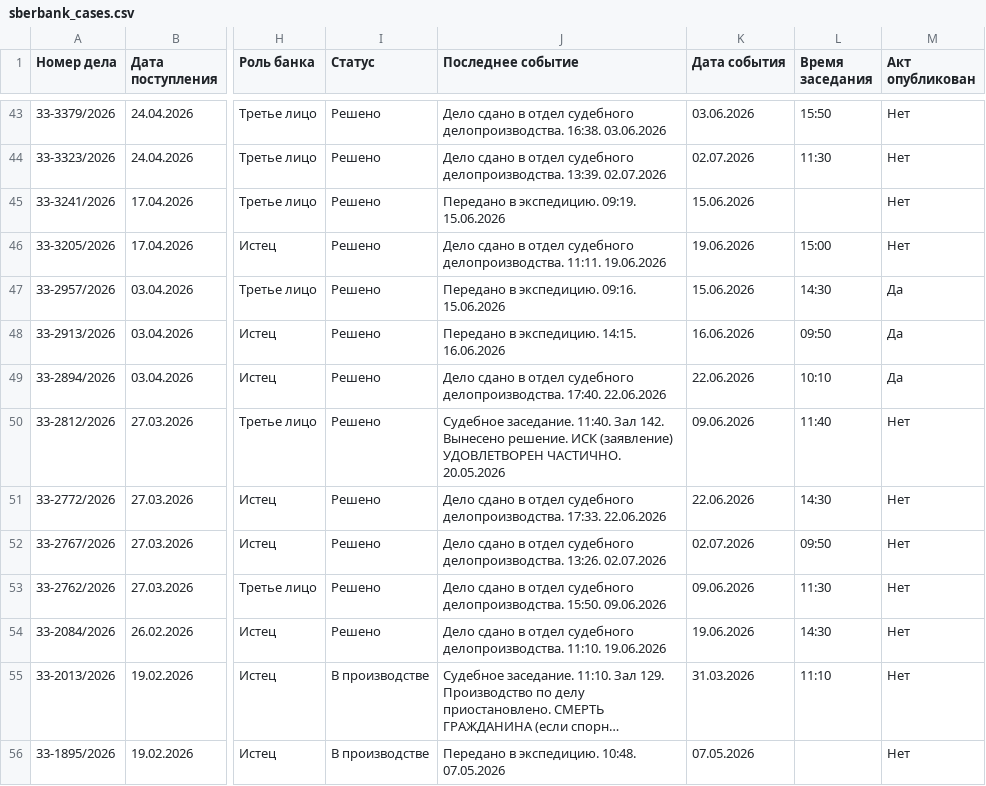
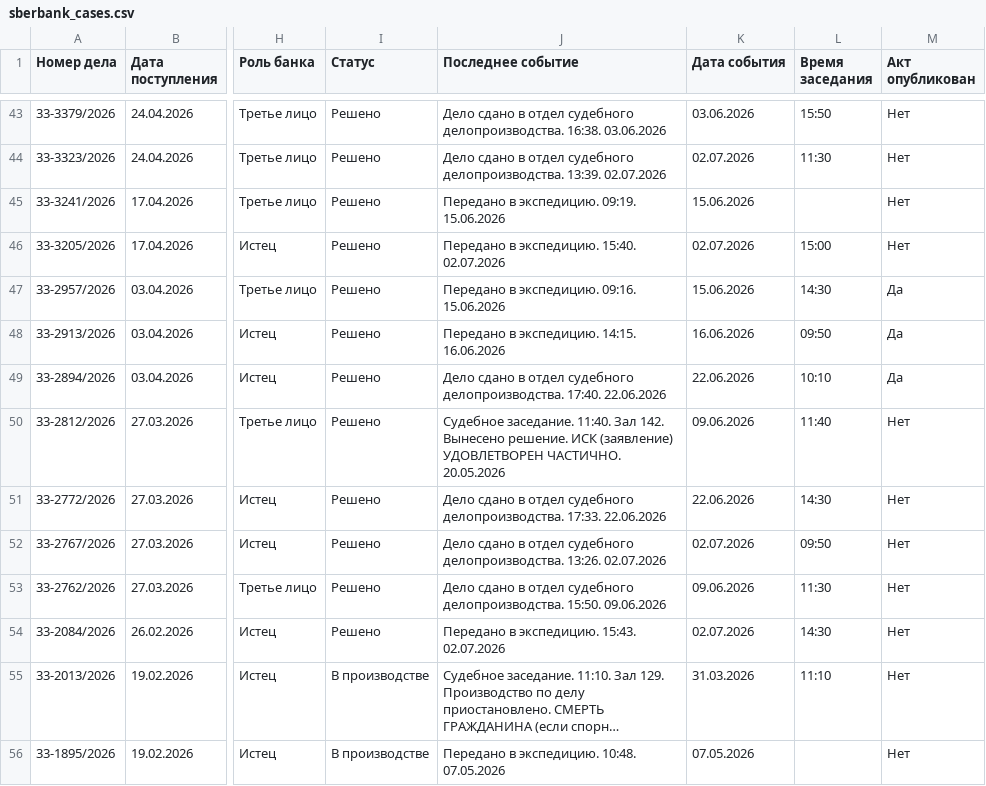
Before and after one commit to SelivanovAS/dashboard, a CSV file: data/sberbank_cases.csv, drawn as a sheet; only a part is shown, gaps mark what is left out; long unchanged cells end in …; the diff names each change by its address in the sheet, - before the commit and + after, or states it on an @@ line.

```diff
--- a/data/sberbank_cases.csv
+++ b/data/sberbank_cases.csv
-J46 (Последнее событие): Дело сдано в отдел судебного делопроизводства. 11:11. 19.06.2026
+J46 (Последнее событие): Передано в экспедицию. 15:40. 02.07.2026
-K46 (Дата события): 19.06.2026
+K46 (Дата события): 02.07.2026
-J54 (Последнее событие): Дело сдано в отдел судебного делопроизводства. 11:10. 19.06.2026
+J54 (Последнее событие): Передано в экспедицию. 15:43. 02.07.2026
-K54 (Дата события): 19.06.2026
+K54 (Дата события): 02.07.2026
```
Also changed, not shown: 5 other files.
